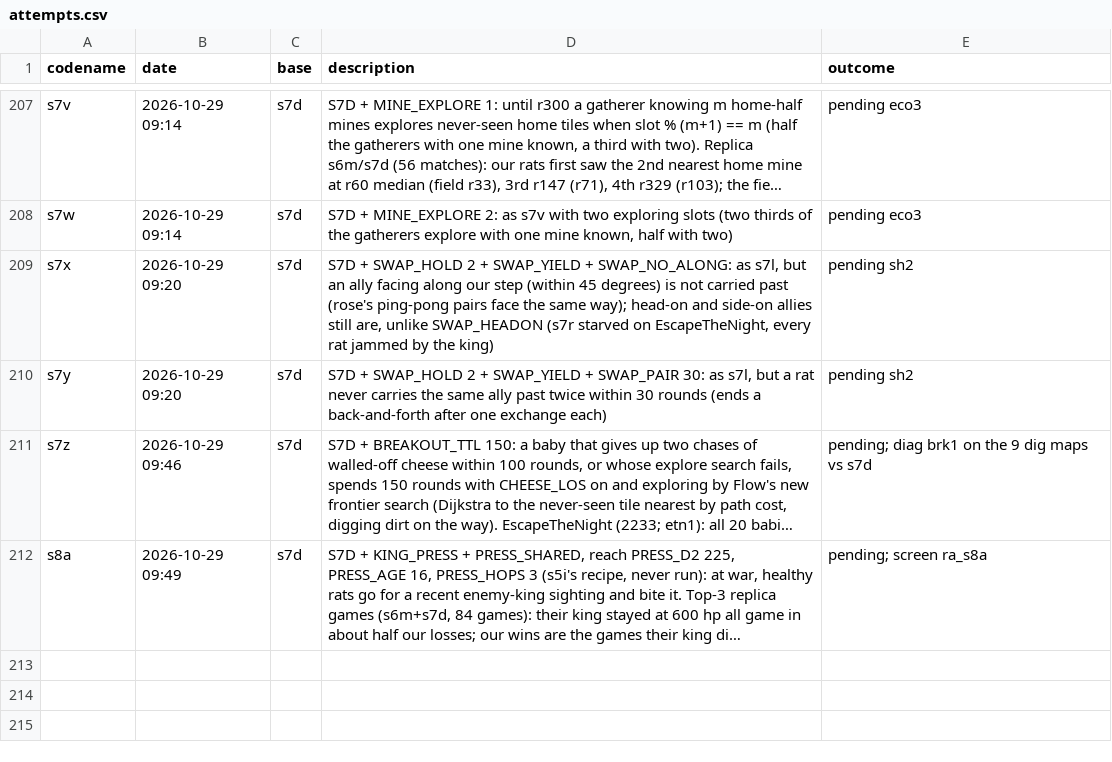
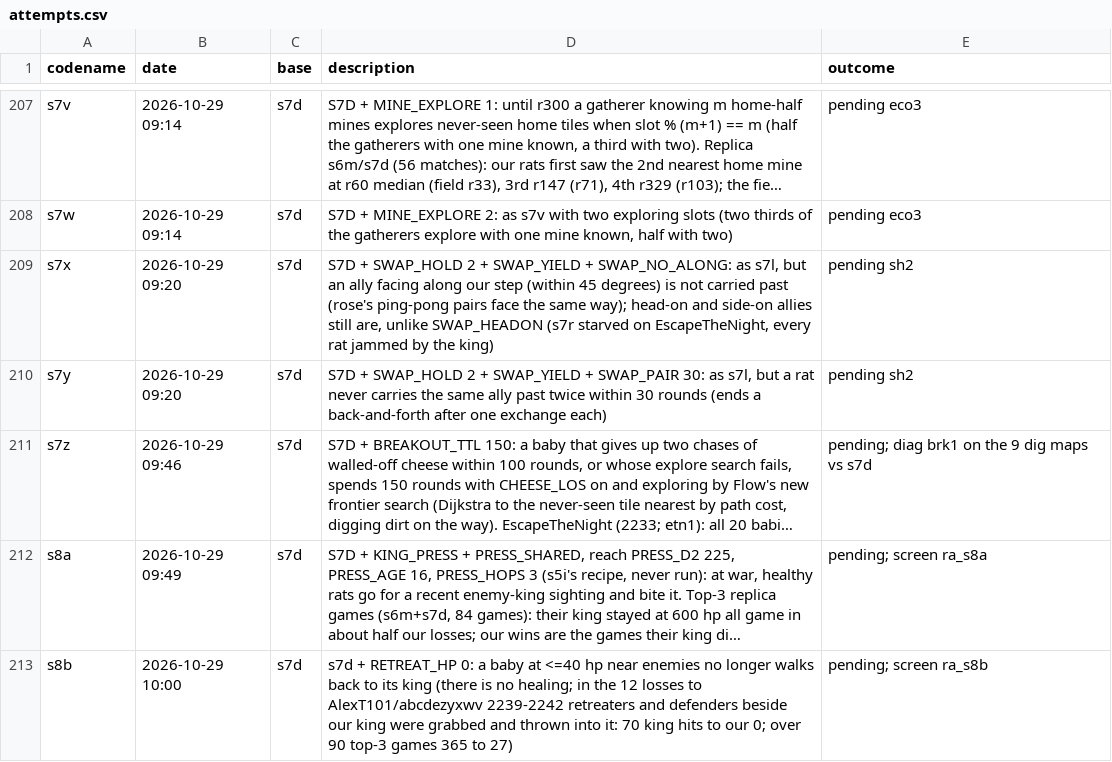
Before and after one commit to terryvanbelle/battlecode26b-vibe, a CSV file: progress/attempts.csv, drawn as a sheet; only a part is shown, gaps mark what is left out; long unchanged cells end in …; the diff names each change by its address in the sheet, - before the commit and + after, or states it on an @@ line.

```diff
--- a/progress/attempts.csv
+++ b/progress/attempts.csv
+row 213: s8b | 2026-10-29 10:00 | s7d | s7d + RETREAT_HP 0: a baby at <=40 hp near enemies no longer walks back to its king (there is no healing; in the 12 losses to AlexT101/abcdezyxwv 2239-2242 retreaters and defenders beside our king were grabbed and thrown into it: 70 king hits to our 0; over 90 top-3 games 365 to 27) | pending; screen ra_s8b
```
Also changed, not shown: 18 other files.
